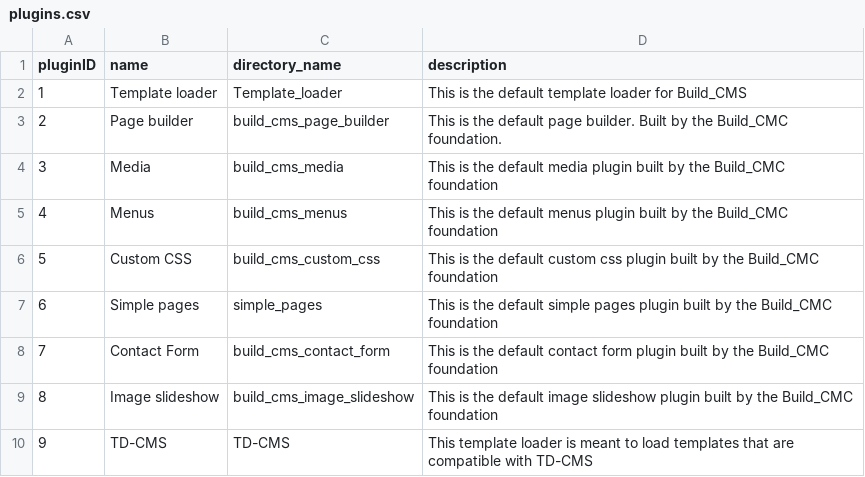
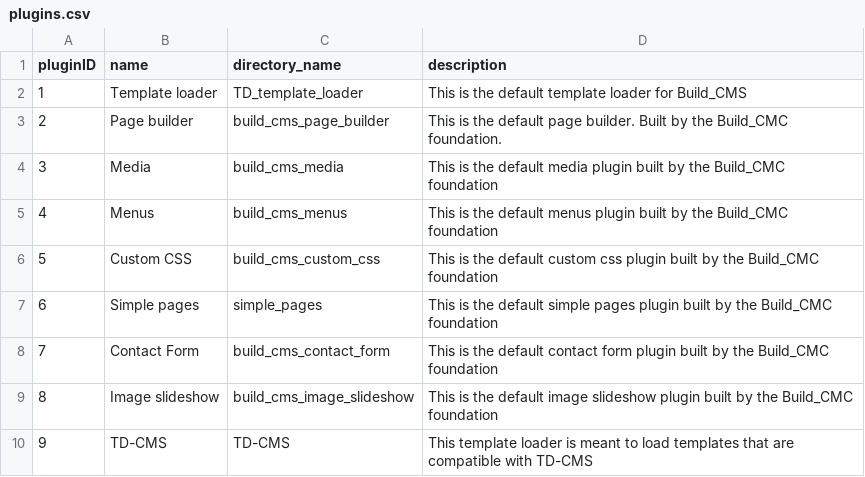
Before and after one commit to TimDer/build-cms-dev, a CSV file: TD_dbExport/data/build-cms/plugins.csv, drawn as a sheet.

Commit message:
Database update

```diff
--- a/TD_dbExport/data/build-cms/plugins.csv
+++ b/TD_dbExport/data/build-cms/plugins.csv
@@ -1,3 +1,3 @@
 pluginID,name,directory_name,description
-1,"Template loader",Template_loader,"This is the default template loader for Build_CMS"
+1,"Template loader",TD_template_loader,"This is the default template loader for Build_CMS"
 2,"Page builder",build_cms_page_builder,"This is the default page builder. Built by the Build_CMC foundation."
```
